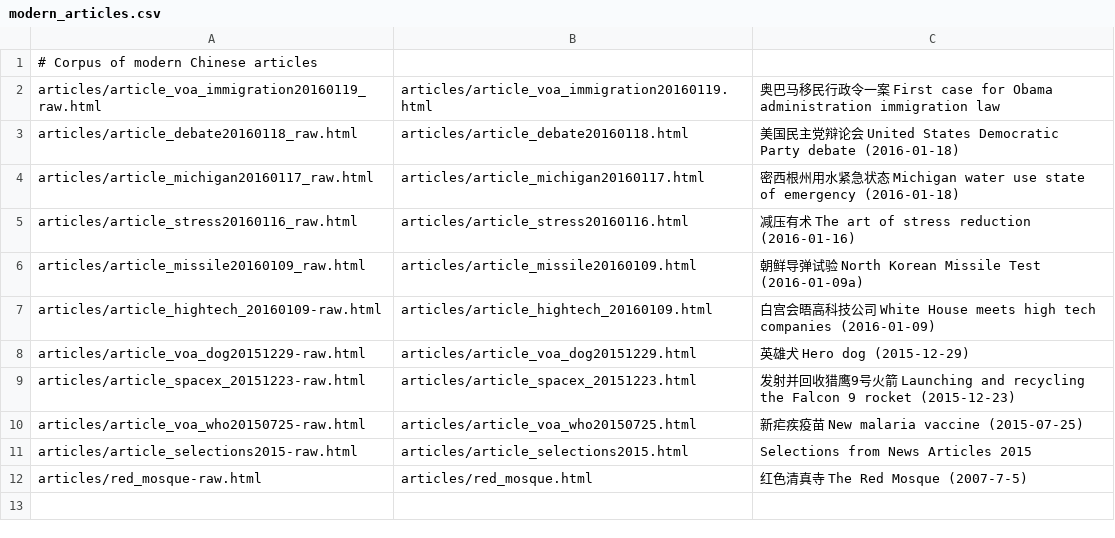
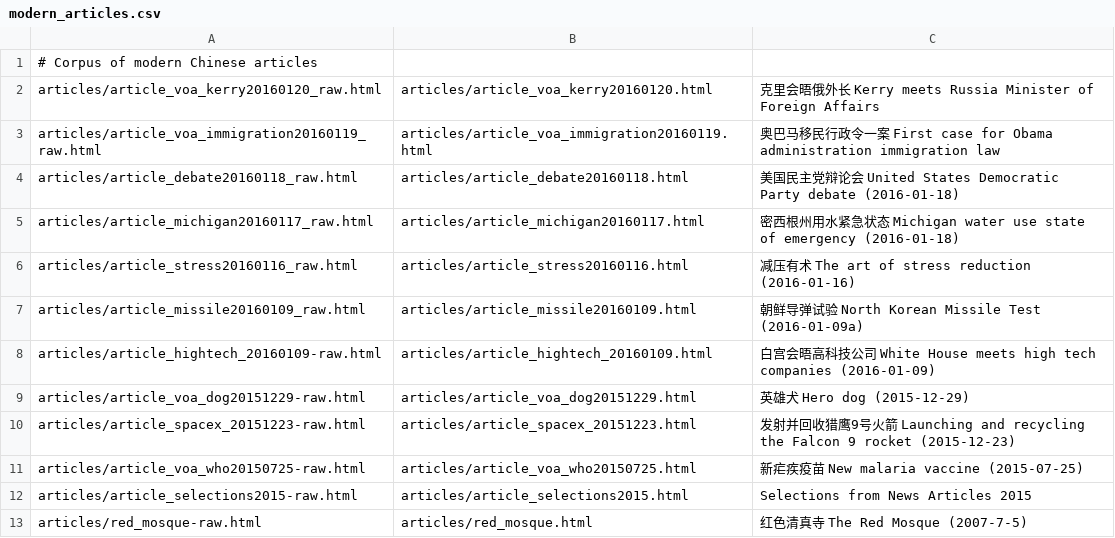
Before and after one commit to alexamies/chinesenotes.com, a CSV file: data/corpus/modern_articles.csv, drawn as a sheet; the diff names each change by its address in the sheet, - before the commit and + after, or states it on an @@ line.

Commit message:
Article and vocabulary

```diff
--- a/data/corpus/modern_articles.csv
+++ b/data/corpus/modern_articles.csv
+row 2: articles/article_voa_kerry20160120_raw.html | articles/article_voa_kerry20160120.html | 克里会晤俄外长 Kerry meets Russia Minister of Foreign Affairs
```
Also changed, not shown: 2 other files.
